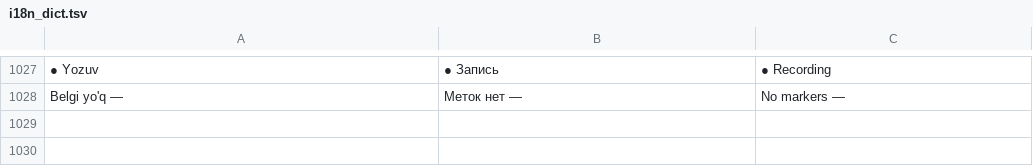
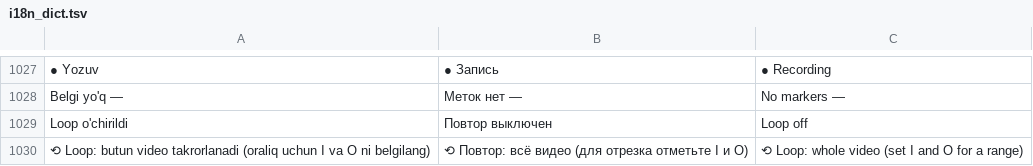
Before and after one commit to alifrecords/SAHNA-OVOZI, a TSV file: src/i18n_dict.tsv, drawn as a sheet; only a part is shown, gaps mark what is left out; the diff names each change by its address in the sheet, - before the commit and + after, or states it on an @@ line.

```diff
--- a/src/i18n_dict.tsv
+++ b/src/i18n_dict.tsv
+row 1029: Loop o'chirildi | Повтор выключен | Loop off
+row 1030: ⟲ Loop: butun video takrorlanadi (oraliq uchun I va O ni belgilang) | ⟲ Повтор: всё видео (для отрезка отметьте I и O) | ⟲ Loop: whole video (set I and O for a range)
```
Also changed, not shown: 6 other files.
